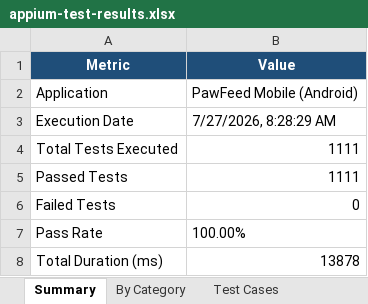
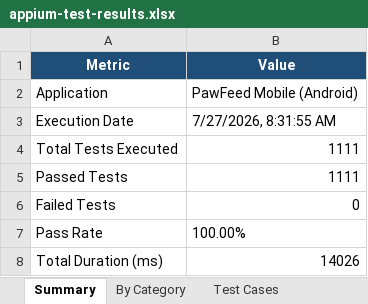
Before and after one commit to NavyaV4005/PawFeed2026, an Excel workbook: reports/appium/appium-test-results.xlsx, sheet Summary, drawn as a sheet; values as stored, in another font and other column widths than the file's, no borders; the diff names each change by its address in the sheet, - before the commit and + after, or states it on an @@ line.

```diff
--- a/reports/appium/appium-test-results.xlsx (sheet Summary)
+++ b/reports/appium/appium-test-results.xlsx (sheet Summary)
-B3 (Value): 7/27/2026, 8:28:29 AM
+B3 (Value): 7/27/2026, 8:31:55 AM
-B8 (Value): 13878
+B8 (Value): 14026
```
Also changed, not shown: sheet Test Cases, reports/appium/test-results.xlsx, 1 other file.
